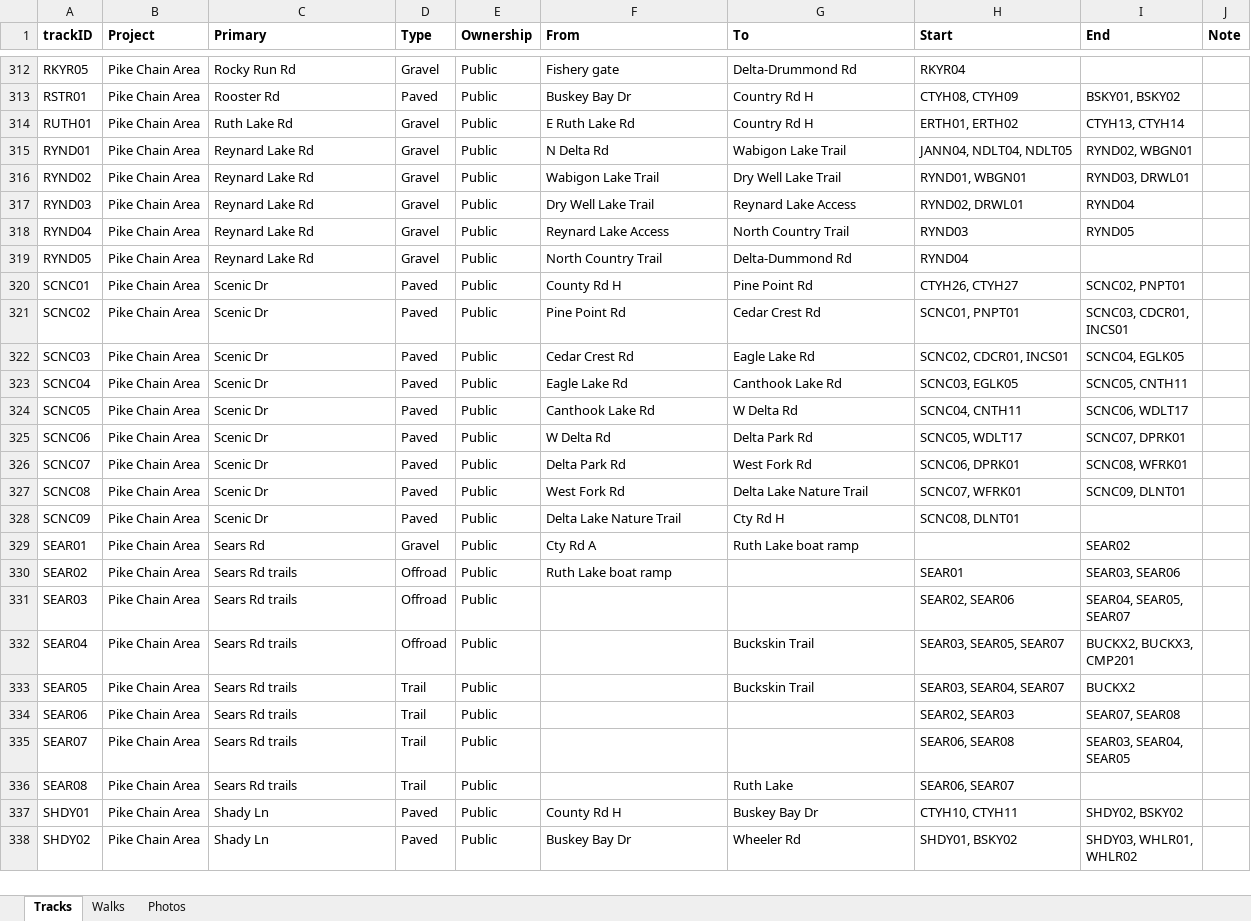
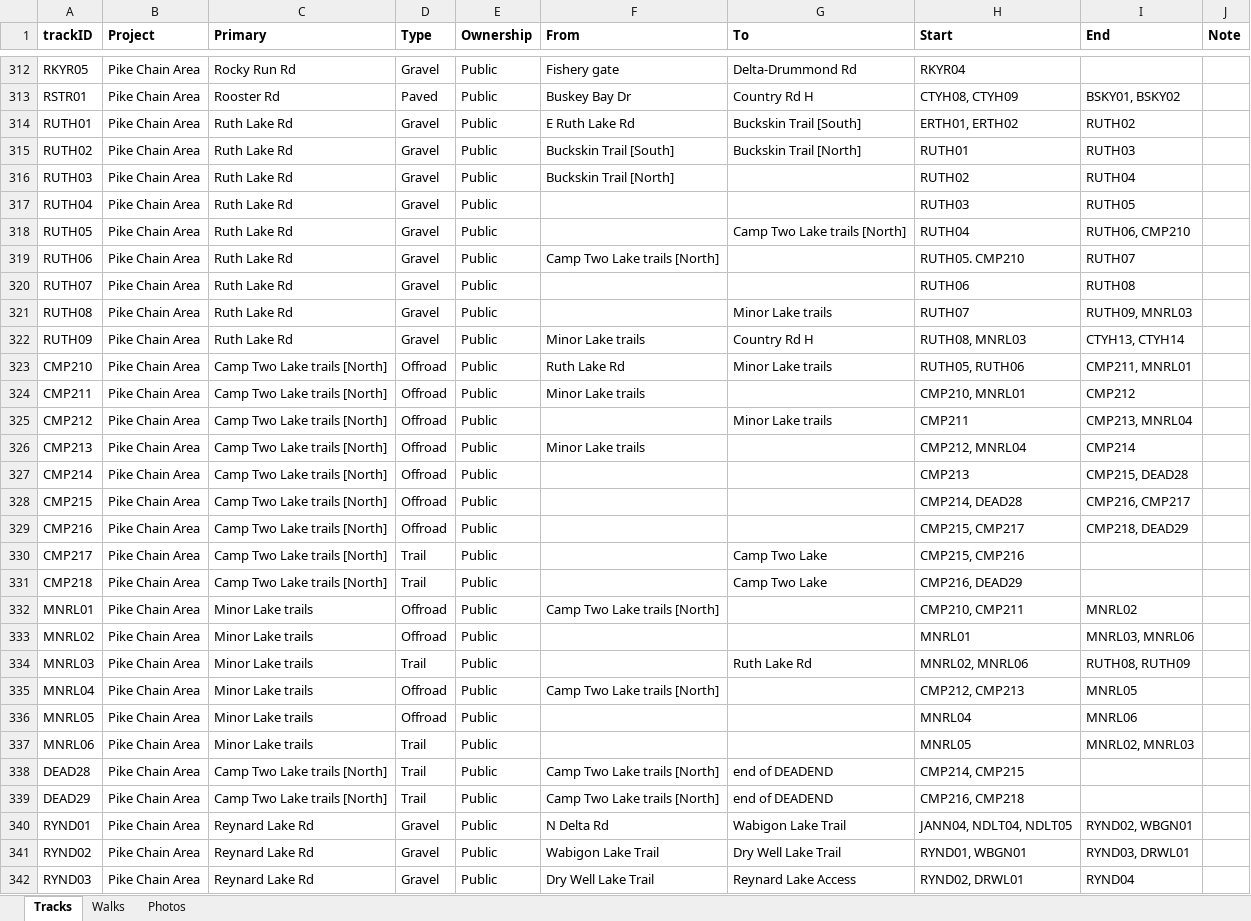
Before and after one commit to droglenc/MAPPING, an Excel workbook: Pike Chain Area/Data/Trail Mapping Info.xlsx, sheet Tracks, drawn as a sheet; only a part is shown, gaps mark what is left out; the shorter side is filled out with more unchanged rows; values as stored, in another font and other column widths than the file's, no borders; the diff covers the shown part only; the diff names each change by its address in the sheet, - before the commit and + after, or states it on an @@ line.

```diff
--- a/Pike Chain Area/Data/Trail Mapping Info.xlsx (sheet Tracks)
+++ b/Pike Chain Area/Data/Trail Mapping Info.xlsx (sheet Tracks)
-G314 (To): Country Rd H
+G314 (To): Buckskin Trail [South]
-I314 (End): CTYH13, CTYH14
+I314 (End): RUTH02
+row 315: RUTH02 | Pike Chain Area | Ruth Lake Rd | Gravel | Public | Buckskin Trail [South] | Buckskin Trail [North] | RUTH01 | RUTH03
+row 316: RUTH03 | Pike Chain Area | Ruth Lake Rd | Gravel | Public | Buckskin Trail [North] |  | RUTH02 | RUTH04
+row 317: RUTH04 | Pike Chain Area | Ruth Lake Rd | Gravel | Public |  |  | RUTH03 | RUTH05
+row 318: RUTH05 | Pike Chain Area | Ruth Lake Rd | Gravel | Public |  | Camp Two Lake trails [North] | RUTH04 | RUTH06, CMP210
+row 319: RUTH06 | Pike Chain Area | Ruth Lake Rd | Gravel | Public | Camp Two Lake trails [North] |  | RUTH05. CMP210 | RUTH07
+row 320: RUTH07 | Pike Chain Area | Ruth Lake Rd | Gravel | Public |  |  | RUTH06 | RUTH08
+row 321: RUTH08 | Pike Chain Area | Ruth Lake Rd | Gravel | Public |  | Minor Lake trails | RUTH07 | RUTH09, MNRL03
+row 322: RUTH09 | Pike Chain Area | Ruth Lake Rd | Gravel | Public | Minor Lake trails | Country Rd H | RUTH08, MNRL03 | CTYH13, CTYH14
+row 323: CMP210 | Pike Chain Area | Camp Two Lake trails [North] | Offroad | Public | Ruth Lake Rd | Minor Lake trails | RUTH05, RUTH06 | CMP211, MNRL01
+row 324: CMP211 | Pike Chain Area | Camp Two Lake trails [North] | Offroad | Public | Minor Lake trails |  | CMP210, MNRL01 | CMP212
+row 325: CMP212 | Pike Chain Area | Camp Two Lake trails [North] | Offroad | Public |  | Minor Lake trails | CMP211 | CMP213, MNRL04
+row 326: CMP213 | Pike Chain Area | Camp Two Lake trails [North] | Offroad | Public | Minor Lake trails |  | CMP212, MNRL04 | CMP214
+row 327: CMP214 | Pike Chain Area | Camp Two Lake trails [North] | Offroad | Public |  |  | CMP213 | CMP215, DEAD28
+row 328: CMP215 | Pike Chain Area | Camp Two Lake trails [North] | Offroad | Public |  |  | CMP214, DEAD28 | CMP216, CMP217
+row 329: CMP216 | Pike Chain Area | Camp Two Lake trails [North] | Offroad | Public |  |  | CMP215, CMP217 | CMP218, DEAD29
+row 330: CMP217 | Pike Chain Area | Camp Two Lake trails [North] | Trail | Public |  | Camp Two Lake | CMP215, CMP216
+row 331: CMP218 | Pike Chain Area | Camp Two Lake trails [North] | Trail | Public |  | Camp Two Lake | CMP216, DEAD29
+row 332: MNRL01 | Pike Chain Area | Minor Lake trails | Offroad | Public | Camp Two Lake trails [North] |  | CMP210, CMP211 | MNRL02
+row 333: MNRL02 | Pike Chain Area | Minor Lake trails | Offroad | Public |  |  | MNRL01 | MNRL03, MNRL06
+row 334: MNRL03 | Pike Chain Area | Minor Lake trails | Trail | Public |  | Ruth Lake Rd | MNRL02, MNRL06 | RUTH08, RUTH09
+row 335: MNRL04 | Pike Chain Area | Minor Lake trails | Offroad | Public | Camp Two Lake trails [North] |  | CMP212, CMP213 | MNRL05
+row 336: MNRL05 | Pike Chain Area | Minor Lake trails | Offroad | Public |  |  | MNRL04 | MNRL06
+row 337: MNRL06 | Pike Chain Area | Minor Lake trails | Trail | Public |  |  | MNRL05 | MNRL02, MNRL03
+row 338: DEAD28 | Pike Chain Area | Camp Two Lake trails [North] | Trail | Public | Camp Two Lake trails [North] | end of DEADEND | CMP214, CMP215
+row 339: DEAD29 | Pike Chain Area | Camp Two Lake trails [North] | Trail | Public | Camp Two Lake trails [North] | end of DEADEND | CMP216, CMP218
```
Also changed, not shown: 2 edited cells elsewhere in this sheet, sheet Walks, 56 other files.
